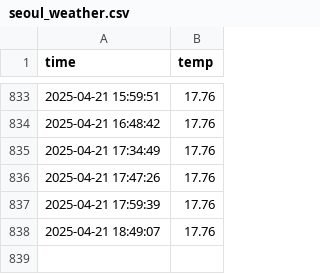
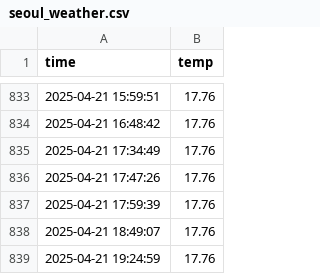
Before and after one commit to osalma3/seoul_weather_5m, a CSV file: seoul_weather.csv, drawn as a sheet; only a part is shown, gaps mark what is left out.

```diff
--- a/seoul_weather.csv
+++ b/seoul_weather.csv
@@ -838 +838,2 @@ time,temp
 2025-04-21 18:49:07,17.76
+2025-04-21 19:24:59,17.76
```
